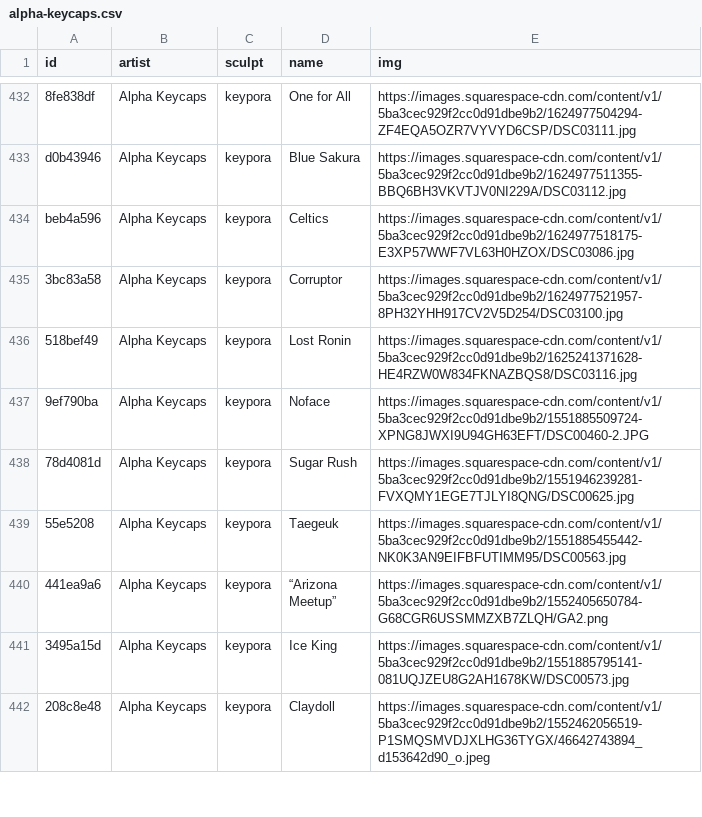
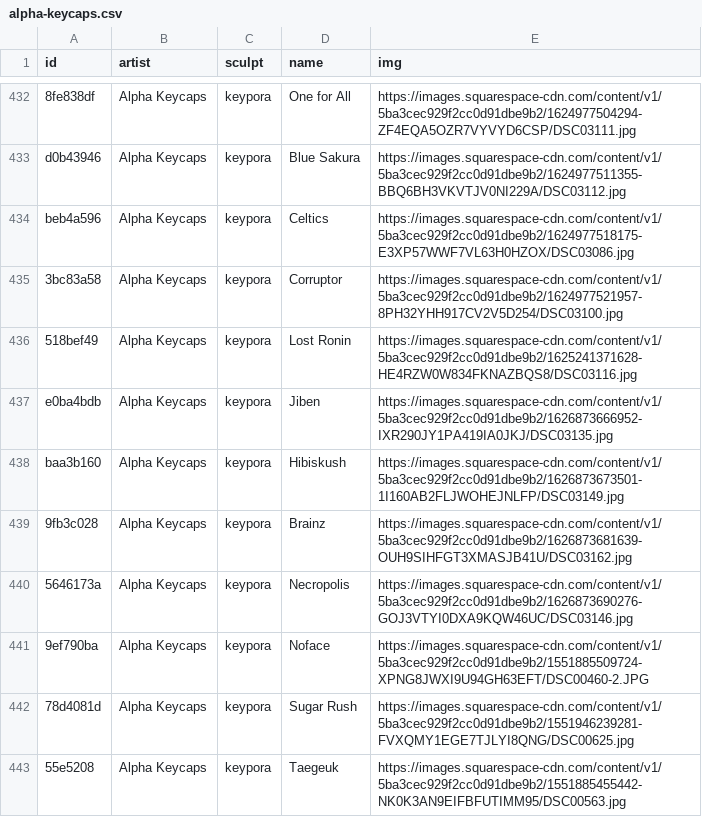
Before and after one commit to keycap-archivist/database, a CSV file: db/alpha-keycaps.csv, drawn as a sheet; only a part is shown, gaps mark what is left out; the shorter side is filled out with more unchanged rows; the diff names each change by its address in the sheet, - before the commit and + after, or states it on an @@ line.

```diff
--- a/db/alpha-keycaps.csv
+++ b/db/alpha-keycaps.csv
+row 437: e0ba4bdb | Alpha Keycaps | keypora | Jiben | https://images.squarespace-cdn.com/content/v1/5ba3cec929f2cc0d91dbe9b2/1626873666952-IXR290JY1PA419IA0JKJ/DSC03135.jpg
+row 438: baa3b160 | Alpha Keycaps | keypora | Hibiskush | https://images.squarespace-cdn.com/content/v1/5ba3cec929f2cc0d91dbe9b2/1626873673501-1I160AB2FLJWOHEJNLFP/DSC03149.jpg
+row 439: 9fb3c028 | Alpha Keycaps | keypora | Brainz | https://images.squarespace-cdn.com/content/v1/5ba3cec929f2cc0d91dbe9b2/1626873681639-OUH9SIHFGT3XMASJB41U/DSC03162.jpg
+row 440: 5646173a | Alpha Keycaps | keypora | Necropolis | https://images.squarespace-cdn.com/content/v1/5ba3cec929f2cc0d91dbe9b2/1626873690276-GOJ3VTYI0DXA9KQW46UC/DSC03146.jpg
```
Also changed, not shown: db/destroyer-caps.csv, db/fraktal-kaps.csv, 11 other files.
